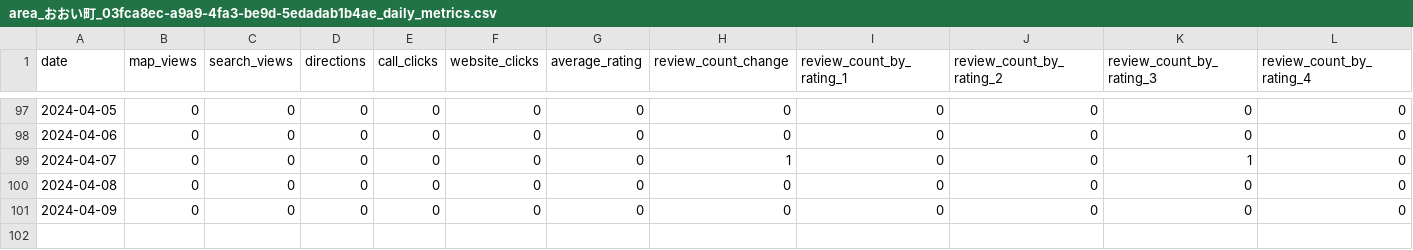
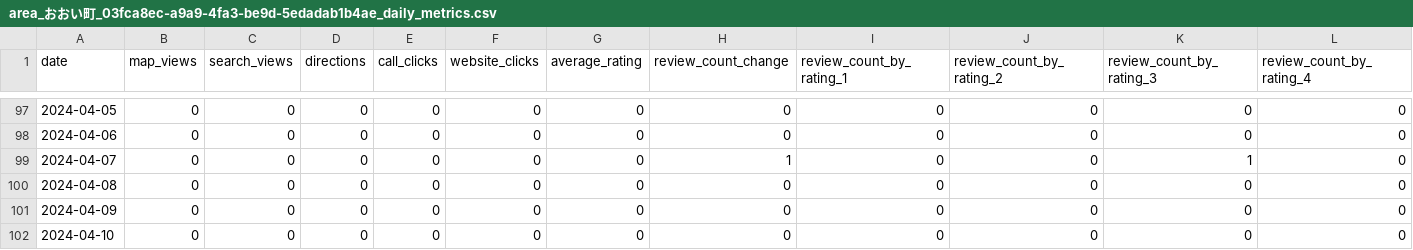
Before and after one commit to code4fukui/fukui-kanko-trend-data, a CSV file: 2024/area_おおい町_03fca8ec-a9a9-4fa3-be9d-5edadab1b4ae_daily_metrics.csv, drawn as a sheet; only a part is shown, gaps mark what is left out; rows hold the shown columns only; the diff names each change by its address in the sheet, - before the commit and + after, or states it on an @@ line.

```diff
--- a/2024/area_おおい町_03fca8ec-a9a9-4fa3-be9d-5edadab1b4ae_daily_metrics.csv
+++ b/2024/area_おおい町_03fca8ec-a9a9-4fa3-be9d-5edadab1b4ae_daily_metrics.csv
+row 102: 2024-04-10 | 0 | 0 | 0 | 0 | 0 | 0 | 0 | 0 | 0 | 0 | 0
```
Also changed, not shown: 2024/area_あわら市_f61af447-5fca-43f0-ad87-21245c01fede_daily_metrics.csv, 2024/area_勝山市_bd1cb9f6-fc7b-427f-a03a-85dab9489ca3_daily_metrics.csv, 12 other files.
